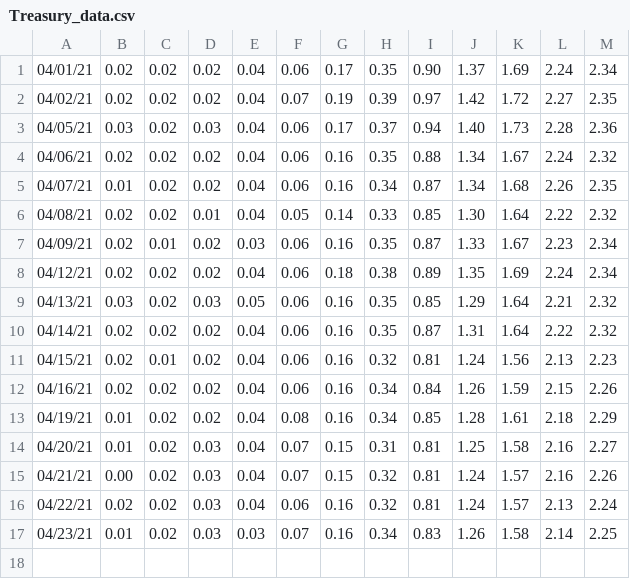
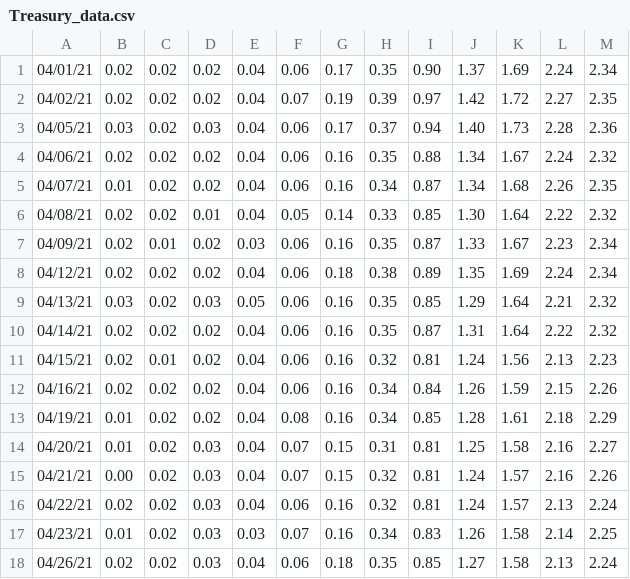
Before and after one commit to Gsturgis/TreasuryYield_Project, a CSV file: Treasury_data.csv, drawn as a sheet; the diff names each change by its address in the sheet, - before the commit and + after, or states it on an @@ line.

```diff
--- a/Treasury_data.csv
+++ b/Treasury_data.csv
+row 18: 04/26/21 | 0.02 | 0.02 | 0.03 | 0.04 | 0.06 | 0.18 | 0.35 | 0.85 | 1.27 | 1.58 | 2.13 | 2.24
```
Also changed, not shown: 2 other files.
